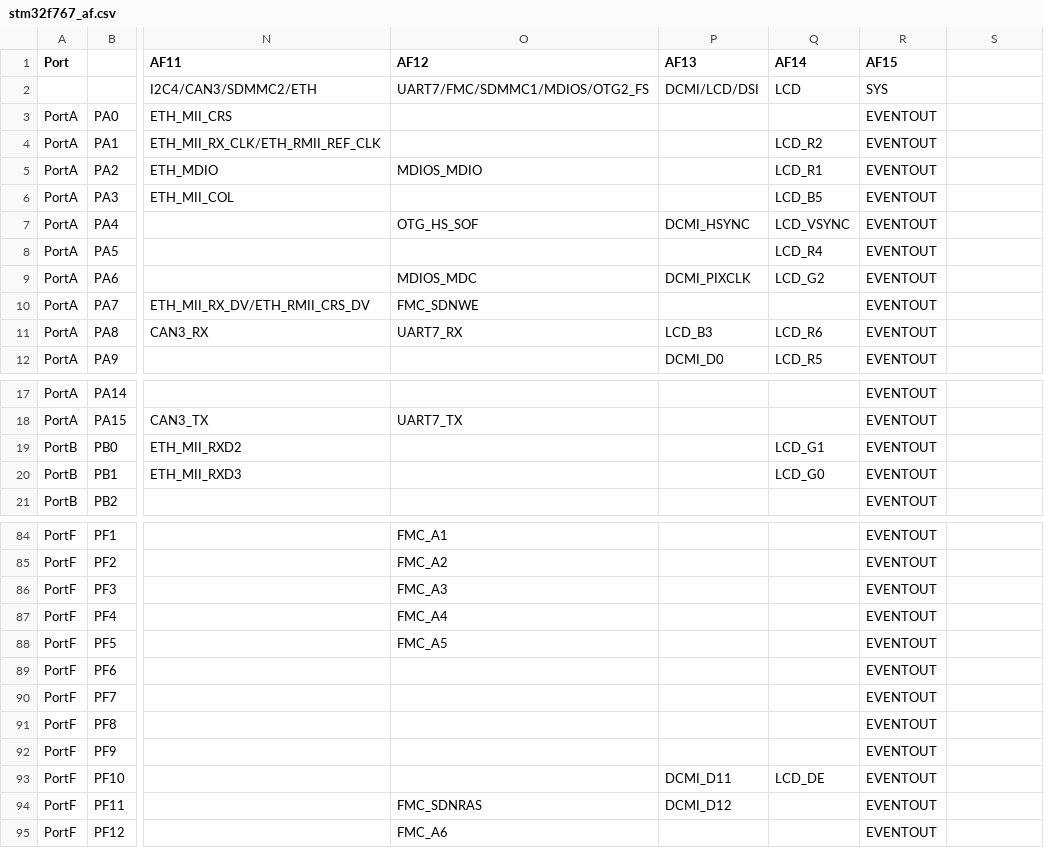
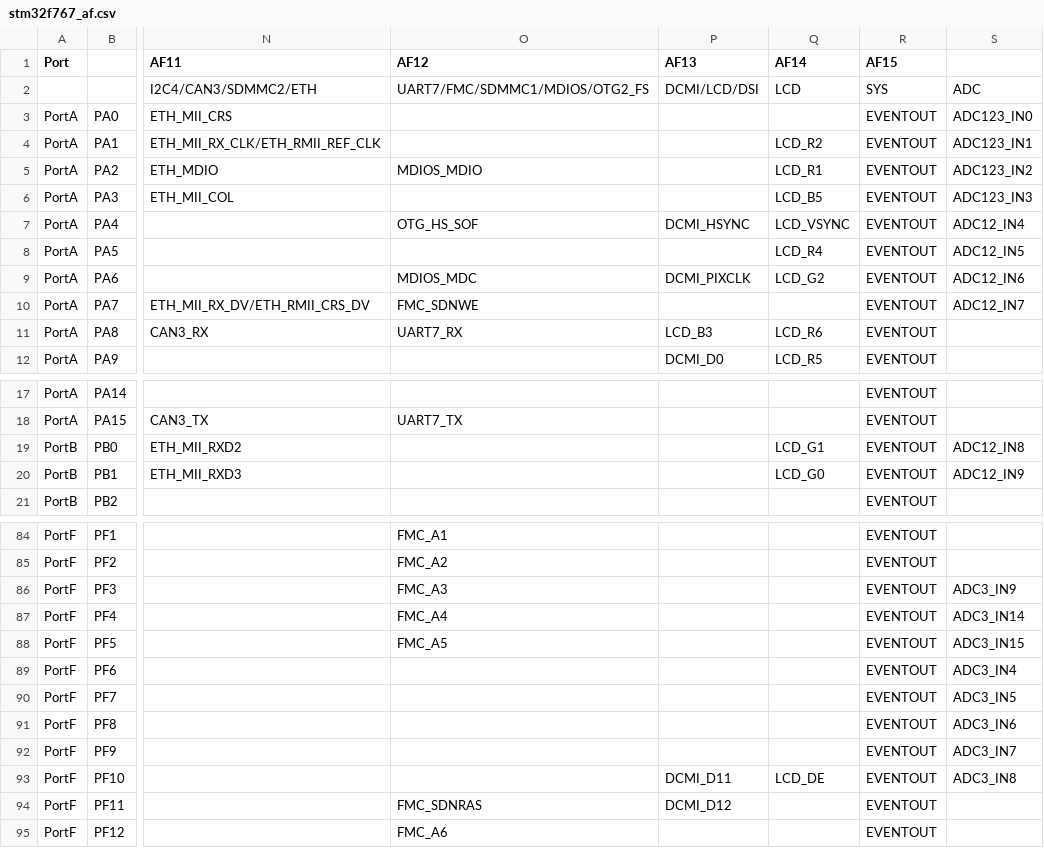
Before and after one commit to sipeed/MaixPy-v1, a CSV file: ports/stm32/boards/stm32f767_af.csv, drawn as a sheet; only a part is shown, gaps mark what is left out; the diff covers the shown part only; the diff names each change by its address in the sheet, - before the commit and + after, or states it on an @@ line.

Commit message:
stm32/boards/stm32f767_af.csv: Add ADC column to pin capability list.

```diff
--- a/ports/stm32/boards/stm32f767_af.csv
+++ b/ports/stm32/boards/stm32f767_af.csv
-S2: (empty)
+S2: ADC
-S3: (empty)
+S3: ADC123_IN0
-S4: (empty)
+S4: ADC123_IN1
-S5: (empty)
+S5: ADC123_IN2
-S6: (empty)
+S6: ADC123_IN3
-S7: (empty)
+S7: ADC12_IN4
-S8: (empty)
+S8: ADC12_IN5
-S9: (empty)
+S9: ADC12_IN6
-S10: (empty)
+S10: ADC12_IN7
-S19: (empty)
+S19: ADC12_IN8
-S20: (empty)
+S20: ADC12_IN9
-S86: (empty)
+S86: ADC3_IN9
-S87: (empty)
+S87: ADC3_IN14
-S88: (empty)
+S88: ADC3_IN15
-S89: (empty)
+S89: ADC3_IN4
-S90: (empty)
+S90: ADC3_IN5
-S91: (empty)
+S91: ADC3_IN6
-S92: (empty)
+S92: ADC3_IN7
-S93: (empty)
+S93: ADC3_IN8
```
Also changed, not shown: 6 edited cells elsewhere in this file.
